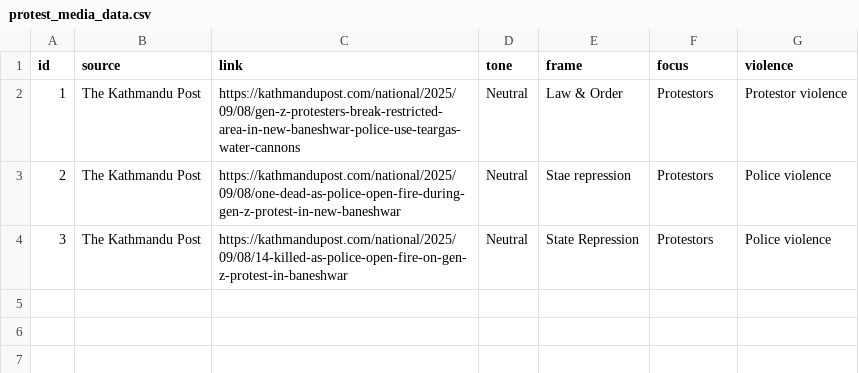
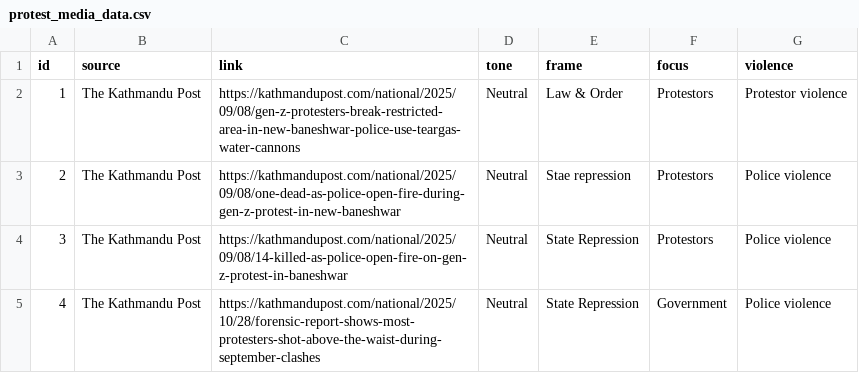
Before and after one commit to Pratap-Rawal/GenZ_Protest_Research, a CSV file: data/protest_media_data.csv, drawn as a sheet.

Commit message:
Added forensic report article and updated analysis

```diff
--- a/data/protest_media_data.csv
+++ b/data/protest_media_data.csv
@@ -4 +4,2 @@ id,source,link,tone,frame,focus,violence
 3,The Kathmandu Post,https://kathmandupost.com/national/2025/09/08/14-killed-as-police-open-fire-on-gen-z-protest-in-baneshwar,Neutral,State Repression,Protestors,Police violence
+4,The Kathmandu Post,https://kathmandupost.com/national/2025/10/28/forensic-report-shows-most-protesters-shot-above-the-waist-during-september-clashes,Neutral,State Repression,Government,Police violence
```
Also changed, not shown: 3 other files.
